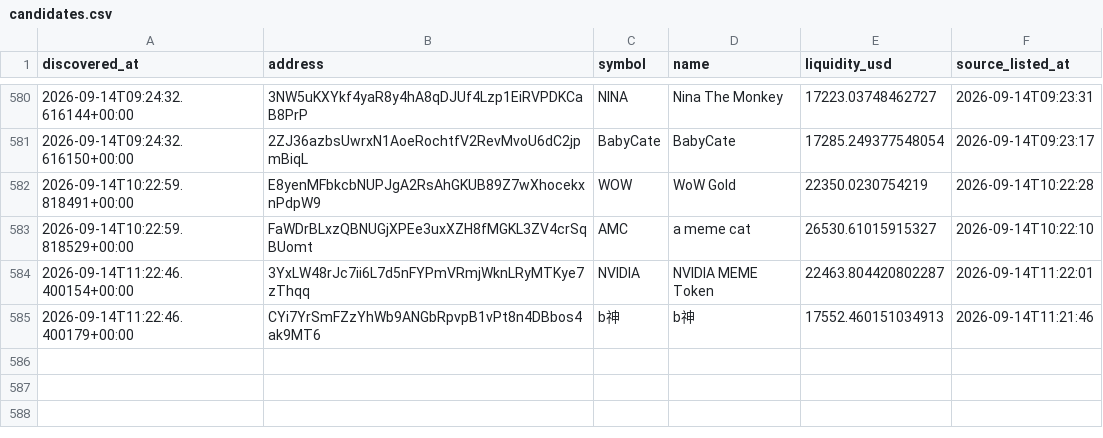
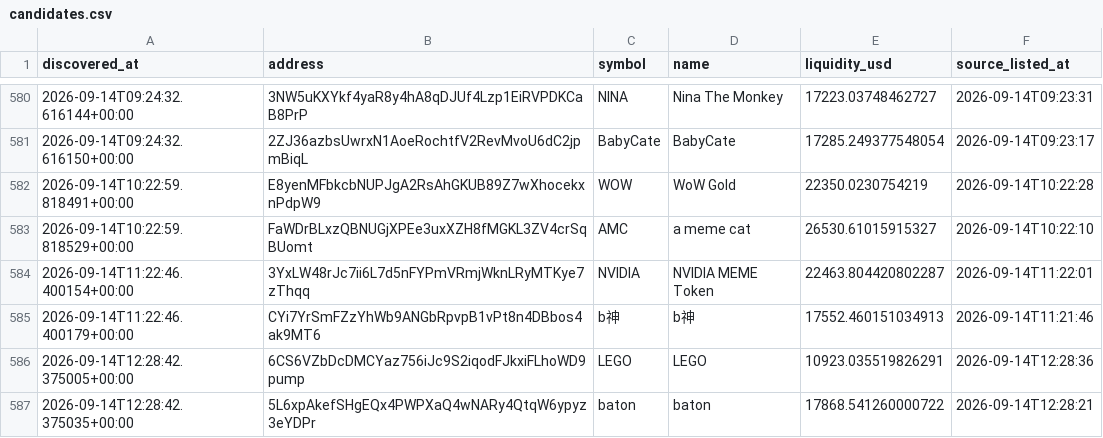
Before and after one commit to abdulrazakusman1029-ux/Nova, a CSV file: data/candidates.csv, drawn as a sheet; only a part is shown, gaps mark what is left out; the diff names each change by its address in the sheet, - before the commit and + after, or states it on an @@ line.

```diff
--- a/data/candidates.csv
+++ b/data/candidates.csv
+row 586: 2026-09-14T12:28:42.375005+00:00 | 6CS6VZbDcDMCYaz756iJc9S2iqodFJkxiFLhoWD9pump | LEGO | LEGO | 10923.035519826291 | 2026-09-14T12:28:36
+row 587: 2026-09-14T12:28:42.375035+00:00 | 5L6xpAkefSHgEQx4PWPXaQ4wNARy4QtqW6ypyz3eYDPr | baton | baton | 17868.541260000722 | 2026-09-14T12:28:21
```
Also changed, not shown: 2 other files.
